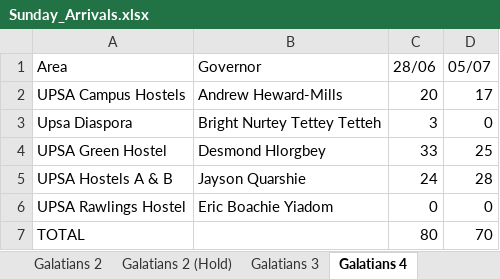
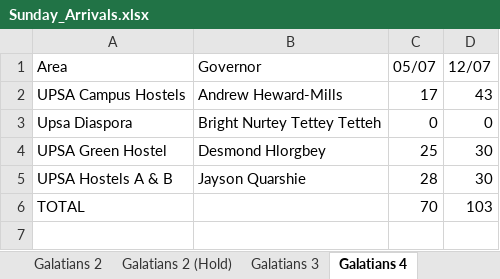
Before and after one commit to dabick14/midweekdata, an Excel workbook: Sunday_Arrivals.xlsx, sheet Galatians 4, drawn as a sheet; values as stored, in another font and other column widths than the file's, no borders; removed rows and columns are numbered as before the commit, all else as after; the diff names each change by its address in the sheet, - before the commit and + after, or states it on an @@ line.

```diff
--- a/Sunday_Arrivals.xlsx (sheet Galatians 4)
+++ b/Sunday_Arrivals.xlsx (sheet Galatians 4)
-column C (28/06), rows 2-5: 20 | 3 | 33 | 24; row 7: 80
+column D (12/07), rows 2-6: 43 | 0 | 30 | 30 | 103
-row 6: UPSA Rawlings Hostel | Eric Boachie Yiadom | 0 | 0
```
Also changed, not shown: sheet Rollup, sheet Colossians 2, sheet Galatians 1, sheet Colossians 3, sheet Galatians 2, sheet Galatians 2 (Hold), 9 more sheets, other sheet tabs.
